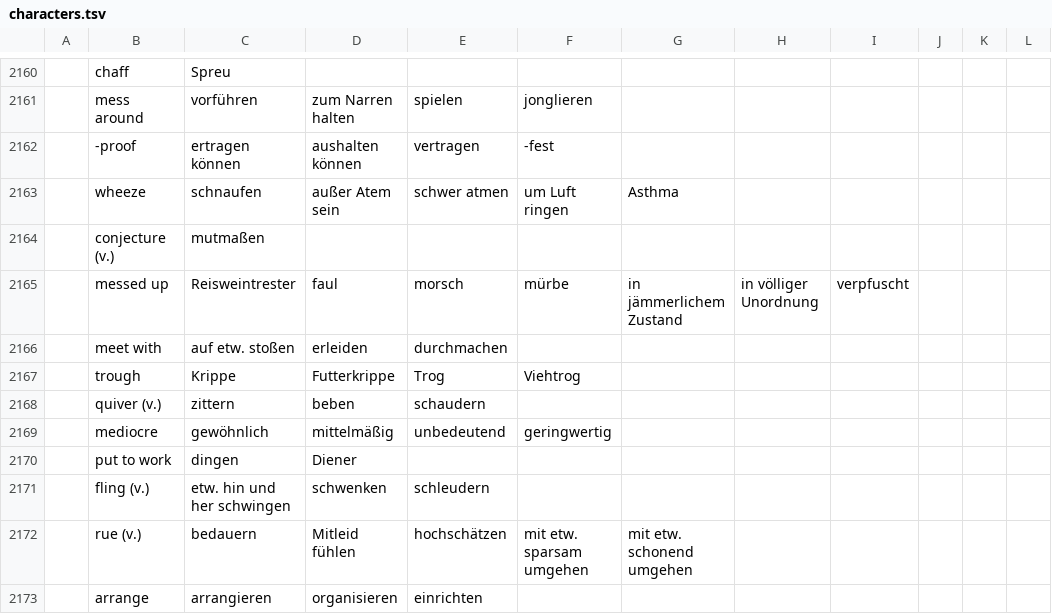
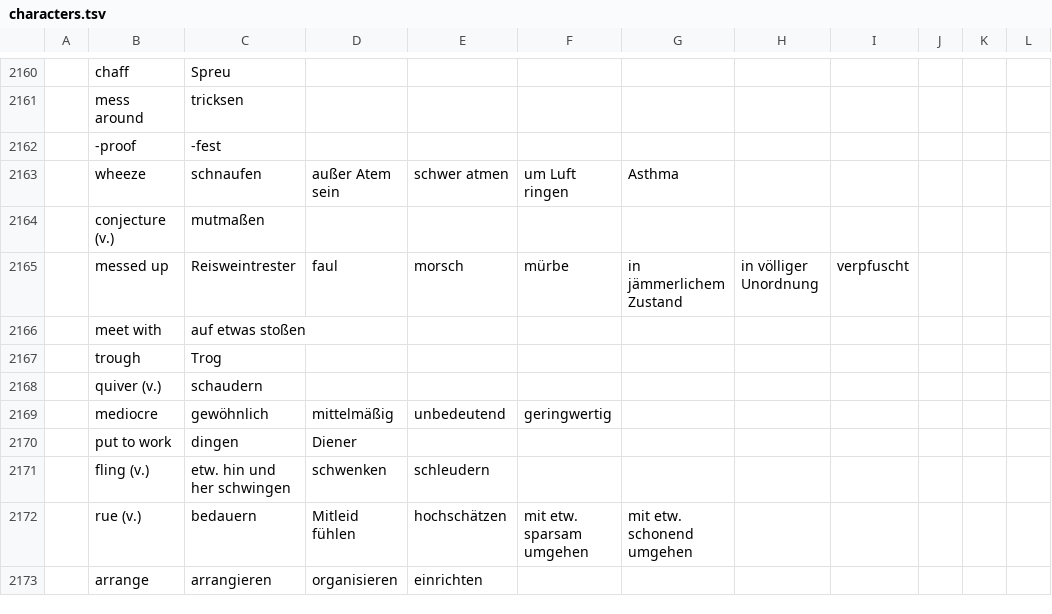
Before and after one commit to marcaltmann/hanzi, a TSV file: characters.tsv, drawn as a sheet; only a part is shown, gaps mark what is left out; the diff covers the shown part only; the diff names each change by its address in the sheet, - before the commit and + after, or states it on an @@ line.

```diff
--- a/characters.tsv
+++ b/characters.tsv
-C2161: vorführen
+C2161: tricksen
-D2161: zum Narren halten
+D2161: (empty)
-E2161: spielen
+E2161: (empty)
-F2161: jonglieren
+F2161: (empty)
-C2162: ertragen können
+C2162: -fest
-D2162: aushalten können
+D2162: (empty)
-E2162: vertragen
+E2162: (empty)
-F2162: -fest
+F2162: (empty)
-C2166: auf etw. stoßen
+C2166: auf etwas stoßen
-D2166: erleiden
+D2166: (empty)
-E2166: durchmachen
+E2166: (empty)
-C2167: Krippe
+C2167: Trog
-D2167: Futterkrippe
+D2167: (empty)
-E2167: Trog
+E2167: (empty)
-F2167: Viehtrog
+F2167: (empty)
-C2168: zittern
+C2168: schaudern
-D2168: beben
+D2168: (empty)
-E2168: schaudern
+E2168: (empty)
```
Also changed, not shown: 1 added row and 61 edited cells elsewhere in this file.
